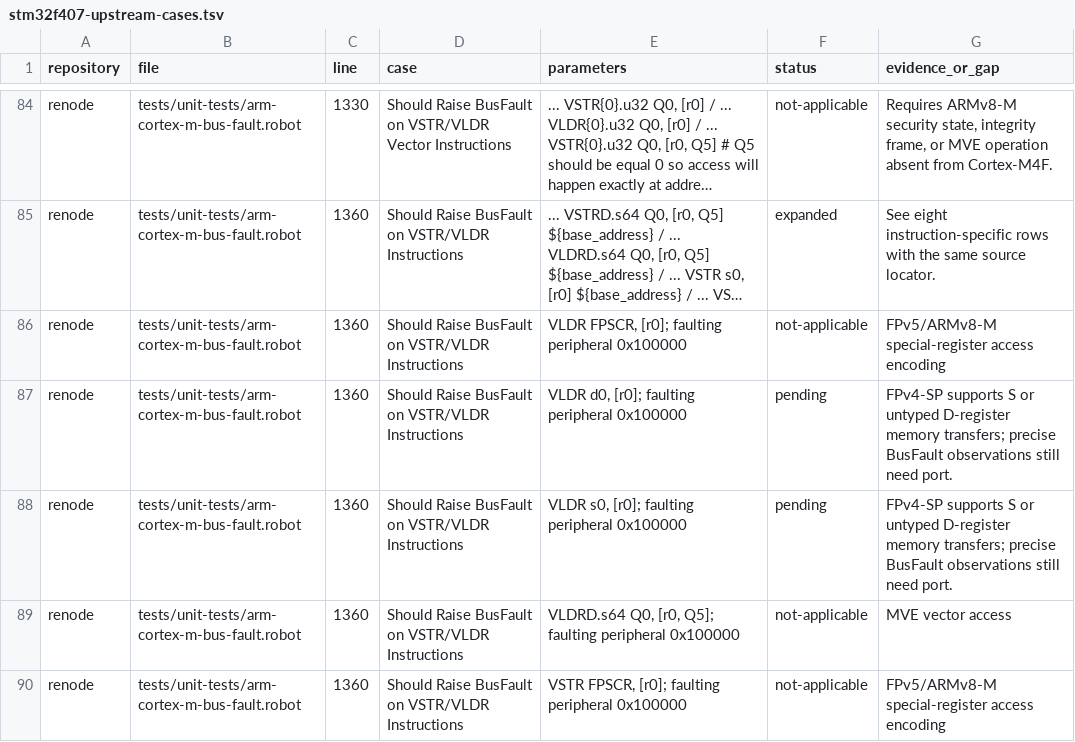
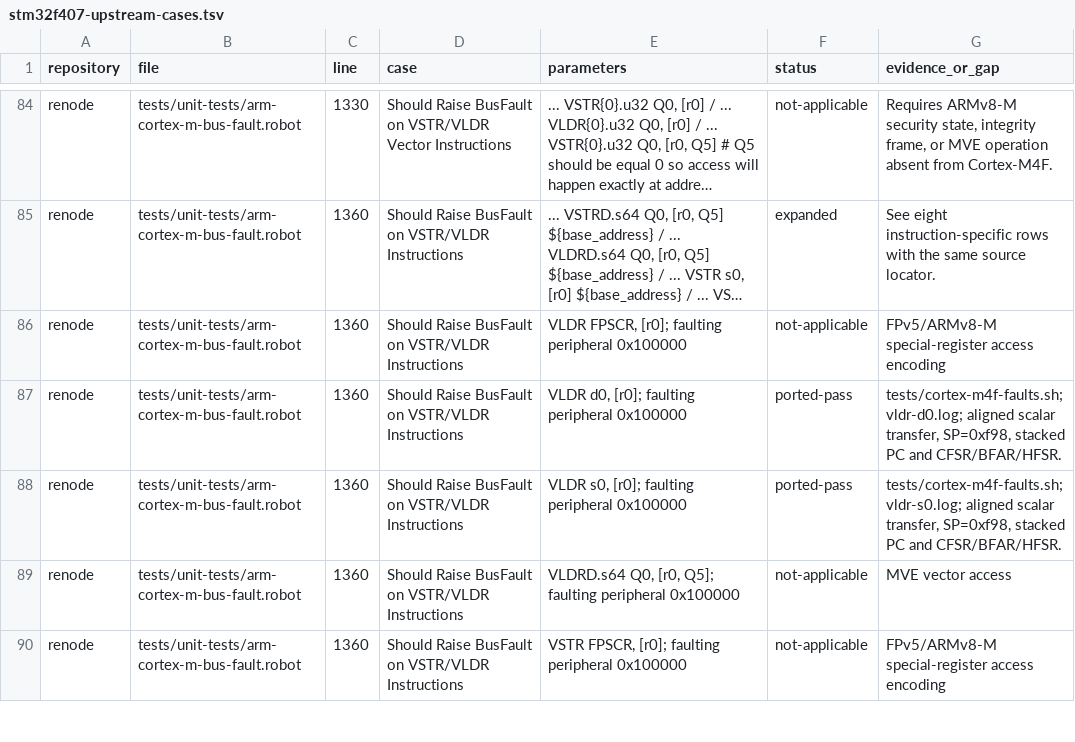
Before and after one commit to Koukyosyumei/penv, a TSV file: docs/stm32f407-upstream-cases.tsv, drawn as a sheet; only a part is shown, gaps mark what is left out; long unchanged cells end in …; the diff covers the shown part only; the diff names each change by its address in the sheet, - before the commit and + after, or states it on an @@ line.

Commit message:
Deliver Cortex-M4F precise BusFault and NOCP exceptions

```diff
--- a/docs/stm32f407-upstream-cases.tsv
+++ b/docs/stm32f407-upstream-cases.tsv
-F87:F88 (status): pending
+F87:F88 (status): ported-pass
-G87 (evidence_or_gap): FPv4-SP supports S or untyped D-register memory transfers; precise BusFault observations still need port.
+G87 (evidence_or_gap): tests/cortex-m4f-faults.sh; vldr-d0.log; aligned scalar transfer, SP=0xf98, stacked PC and CFSR/BFAR/HFSR.
-G88 (evidence_or_gap): FPv4-SP supports S or untyped D-register memory transfers; precise BusFault observations still need port.
+G88 (evidence_or_gap): tests/cortex-m4f-faults.sh; vldr-s0.log; aligned scalar transfer, SP=0xf98, stacked PC and CFSR/BFAR/HFSR.
```
Also changed, not shown: 31 edited cells elsewhere in this file, 14 other files.
